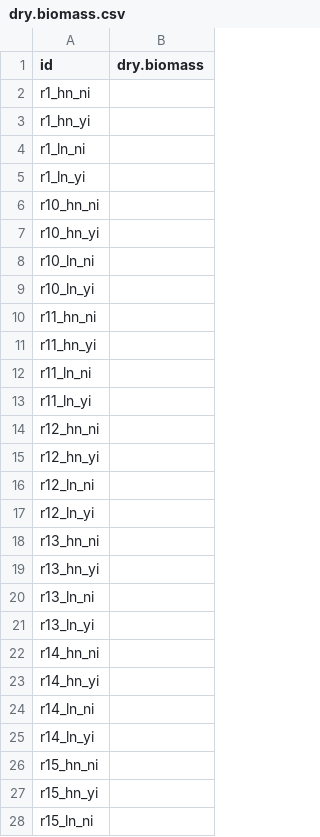
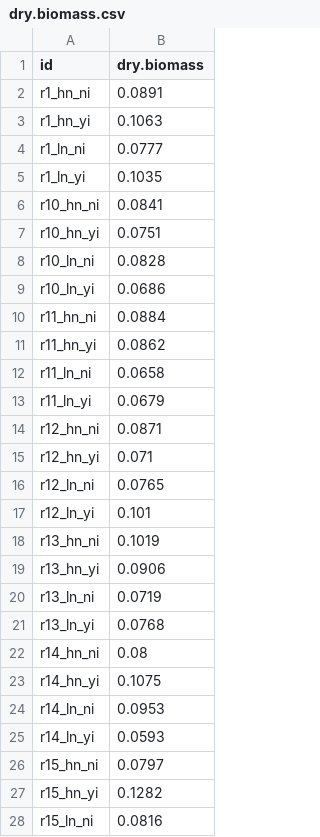
Before and after one commit to eaperkowski/NxI_soybean_phys, a CSV file: data/dry.biomass.csv, drawn as a sheet; only a part is shown; the diff covers the shown part only.

Commit message:
add dry biomass data

```diff
--- a/data/dry.biomass.csv
+++ b/data/dry.biomass.csv
@@ -1,28 +1,28 @@
 id,dry.biomass
-r1_hn_ni,
-r1_hn_yi,
-r1_ln_ni,
-r1_ln_yi,
-r10_hn_ni,
-r10_hn_yi,
-r10_ln_ni,
-r10_ln_yi,
-r11_hn_ni,
-r11_hn_yi,
-r11_ln_ni,
-r11_ln_yi,
-r12_hn_ni,
-r12_hn_yi,
-r12_ln_ni,
-r12_ln_yi,
-r13_hn_ni,
-r13_hn_yi,
-r13_ln_ni,
-r13_ln_yi,
-r14_hn_ni,
-r14_hn_yi,
-r14_ln_ni,
-r14_ln_yi,
-r15_hn_ni,
-r15_hn_yi,
-r15_ln_ni,
+r1_hn_ni,0.0891
+r1_hn_yi,0.1063
+r1_ln_ni,0.0777
+r1_ln_yi,0.1035
+r10_hn_ni,0.0841
+r10_hn_yi,0.0751
+r10_ln_ni,0.0828
+r10_ln_yi,0.0686
+r11_hn_ni,0.0884
+r11_hn_yi,0.0862
+r11_ln_ni,0.0658
+r11_ln_yi,0.0679
+r12_hn_ni,0.0871
+r12_hn_yi,0.071
+r12_ln_ni,0.0765
+r12_ln_yi,0.101
+r13_hn_ni,0.1019
+r13_hn_yi,0.0906
+r13_ln_ni,0.0719
+r13_ln_yi,0.0768
+r14_hn_ni,0.08
+r14_hn_yi,0.1075
+r14_ln_ni,0.0953
+r14_ln_yi,0.0593
+r15_hn_ni,0.0797
+r15_hn_yi,0.1282
+r15_ln_ni,0.0816
```
Also changed, not shown: 37 edited cells elsewhere in this file.
